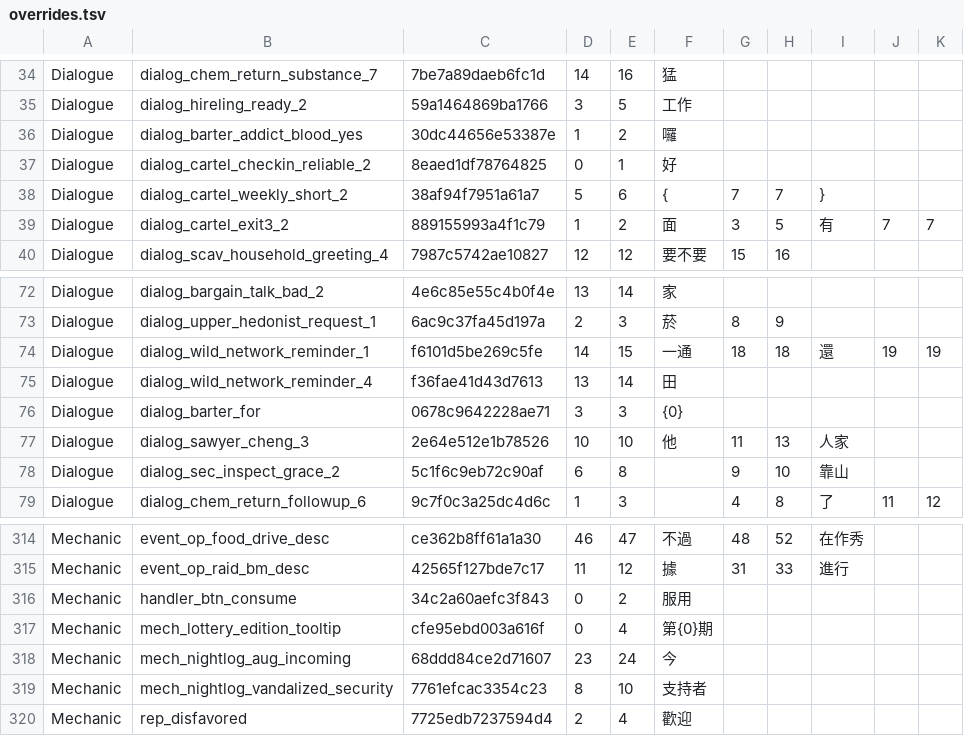
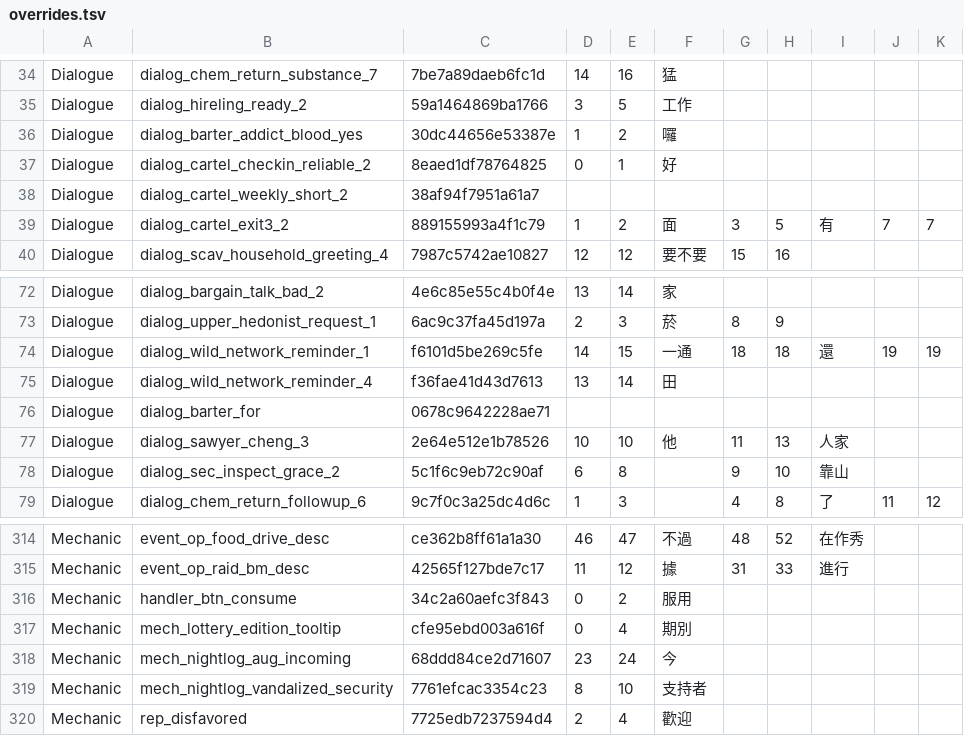
Before and after one commit to dbfoxtw/probably-stolen-demo-zh-hant, a TSV file: data/overrides.tsv, drawn as a sheet; only a part is shown, gaps mark what is left out; the diff names each change by its address in the sheet, - before the commit and + after, or states it on an @@ line.

```diff
--- a/data/overrides.tsv
+++ b/data/overrides.tsv
-D38: 5
+D38: (empty)
-E38: 6
+E38: (empty)
-F38: {
+F38: (empty)
-G38: 7
+G38: (empty)
-H38: 7
+H38: (empty)
-I38: }
+I38: (empty)
-D76: 3
+D76: (empty)
-E76: 3
+E76: (empty)
-F76: {0}
+F76: (empty)
-F317: 第{0}期
+F317: 期別
```
Also changed, not shown: 7 other files.
